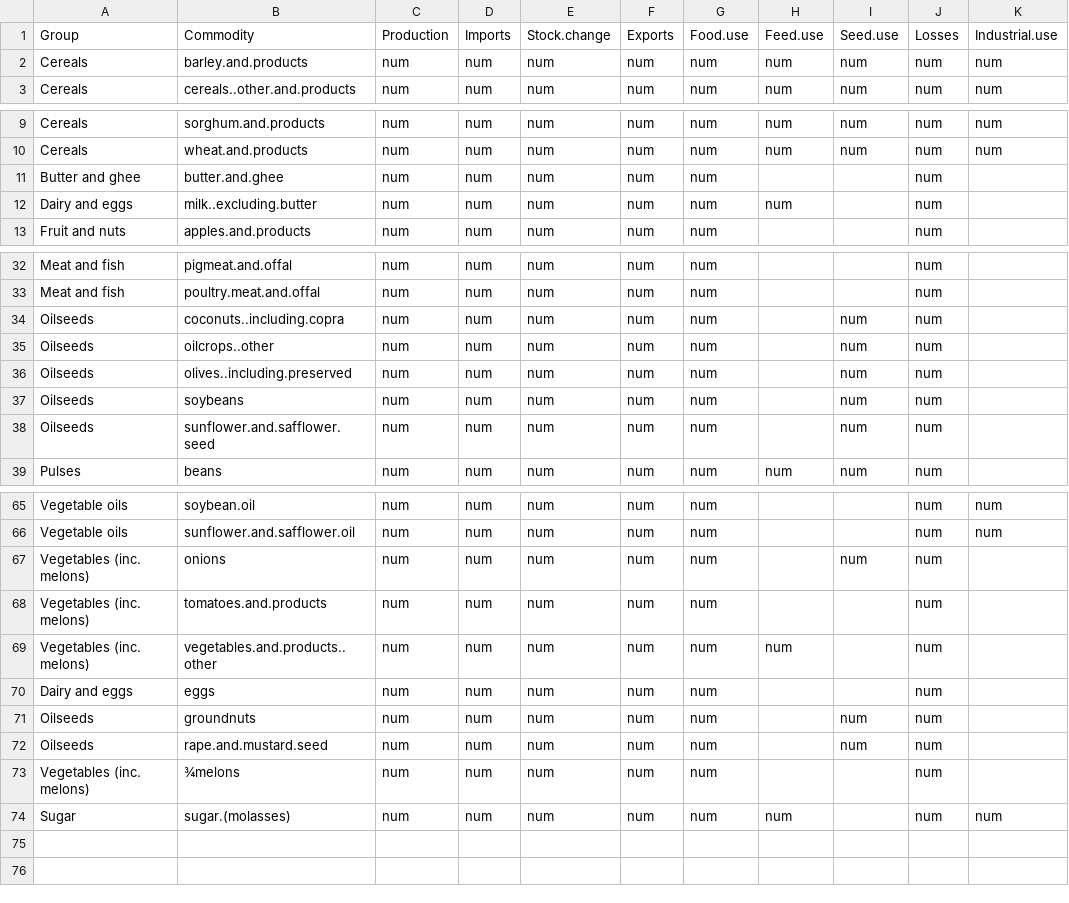
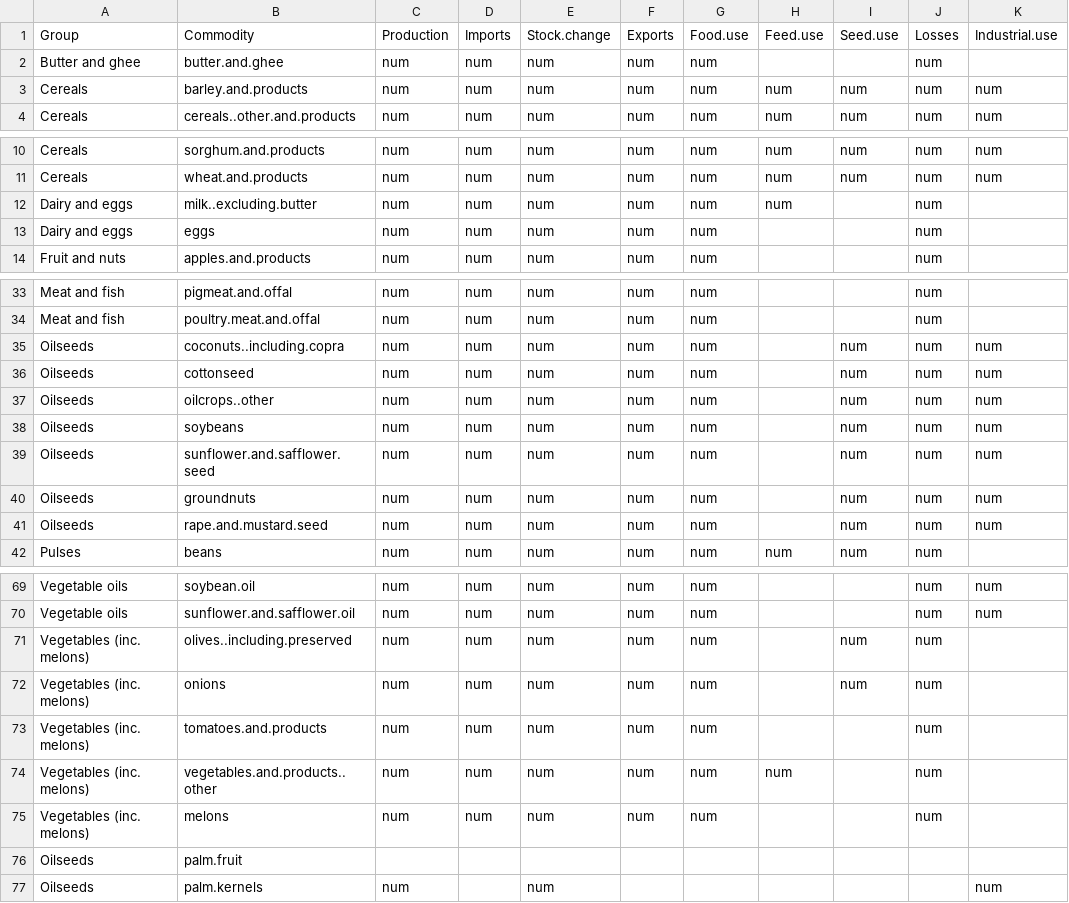
Before and after one commit to mrpozzi/conSTable, a CSV file: data/Comm.SZ.csv, drawn as a sheet; only a part is shown, gaps mark what is left out; removed rows and columns are numbered as before the commit, all else as after; the diff names each change by its address in the sheet, - before the commit and + after, or states it on an @@ line.

Commit message:
Change header Comm.SZ.csv to be coherent

```diff
--- a/data/Comm.SZ.csv
+++ b/data/Comm.SZ.csv
@@ row 11 moved to row 2: Butter and ghee @@
@@ row 70 moved to row 13: Dairy and eggs @@
-K35: (empty)
+K35: num
+row 36: Oilseeds | cottonseed | num | num | num | num | num |  | num | num | num
-K37: (empty)
+K37: num
-row 36: Oilseeds | olives..including.preserved | num | num | num | num | num |  | num | num
-K38:K39: (empty)
+K38:K39: num
+row 40: Oilseeds | groundnuts | num | num | num | num | num |  | num | num | num
+row 41: Oilseeds | rape.and.mustard.seed | num | num | num | num | num |  | num | num | num
+row 71: Vegetables (inc. melons) | olives..including.preserved | num | num | num | num | num |  | num | num
-row 71: Oilseeds | groundnuts | num | num | num | num | num |  | num | num
-row 72: Oilseeds | rape.and.mustard.seed | num | num | num | num | num |  | num | num
-B75: ¾melons
+B75: melons
@@ row 74 moved to row 59: Sugar @@
+row 76: Oilseeds | palm.fruit
+row 77: Oilseeds | palm.kernels | num |  | num |  |  |  |  |  | num
```
Also changed, not shown: 1 other file.
